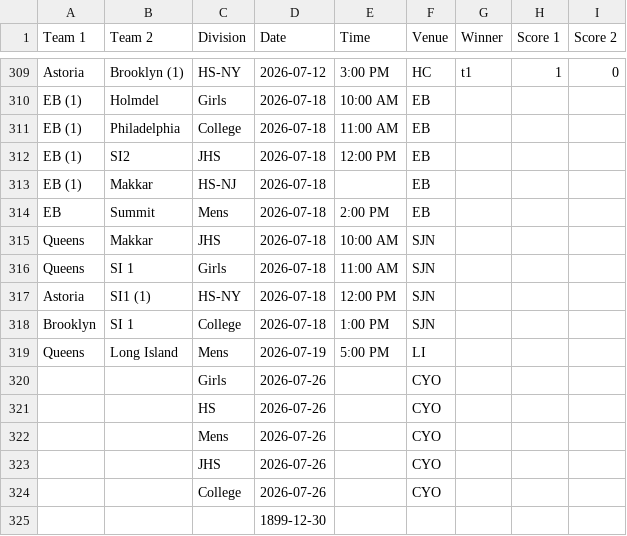
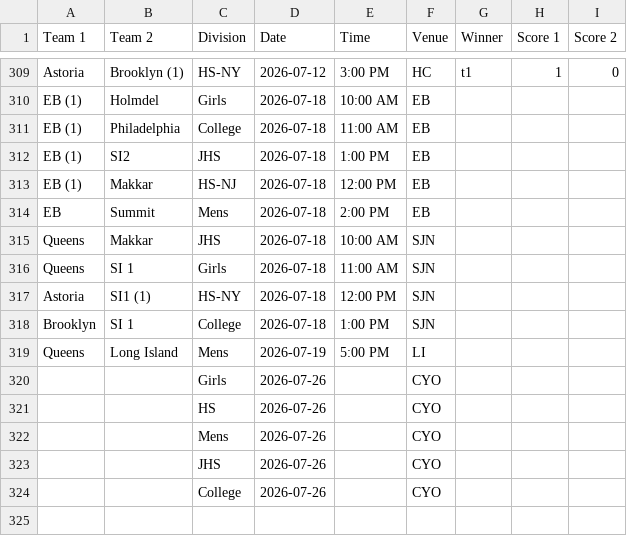
Before and after one commit to nacopticleague/mygamestab, a CSV file: data/games.csv, drawn as a sheet; only a part is shown, gaps mark what is left out.

Commit message:
Update data/games.csv from Google Sheet

```diff
--- a/data/games.csv
+++ b/data/games.csv
@@ -311,4 +311,4 @@ EB (1),Holmdel ,Girls,2026-07-18,10:00 AM,EB,,,
 EB (1),Philadelphia,College,2026-07-18,11:00 AM,EB,,,
-EB (1),SI2,JHS,2026-07-18,12:00 PM,EB,,,
-EB (1) ,Makkar,HS-NJ,2026-07-18,,EB,,,
+EB (1),SI2,JHS,2026-07-18,1:00 PM,EB,,,
+EB (1) ,Makkar,HS-NJ,2026-07-18,12:00 PM,EB,,,
 EB,Summit,Mens,2026-07-18,2:00 PM,EB,,,
@@ -324,2 +324 @@ Queens,Long Island,Mens,2026-07-19,5:00 PM,LI,,,
 ,,College,2026-07-26,,CYO,,,
-,,,1899-12-30,,,,,
```
